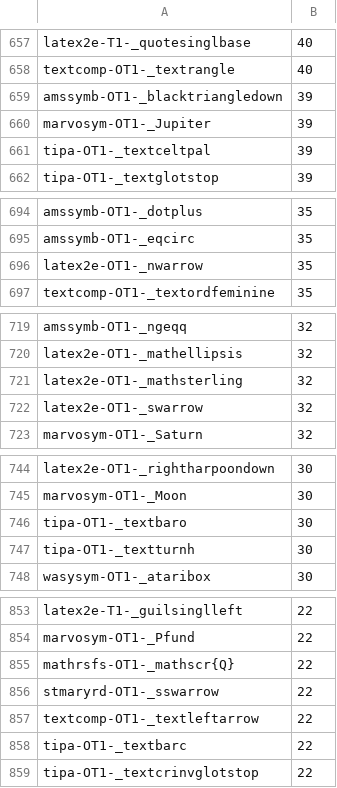
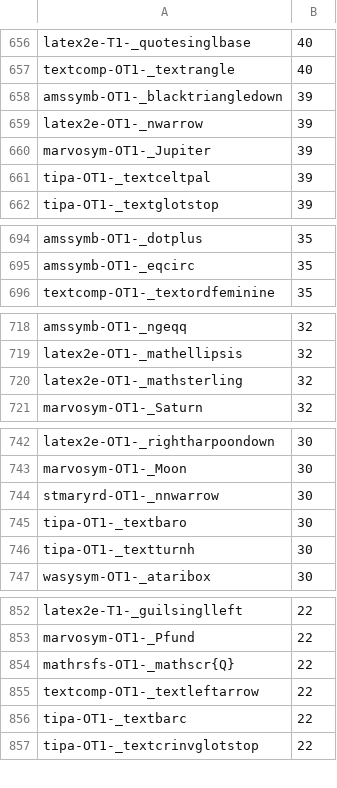
Before and after one commit to xiongsp/Hand-TeX, a CSV file: handtex/data/symbol_metadata/symbol_frequency.csv, drawn as a sheet; only a part is shown, gaps mark what is left out; the diff covers the shown part only.

```diff
--- a/handtex/data/symbol_metadata/symbol_frequency.csv
+++ b/handtex/data/symbol_metadata/symbol_frequency.csv
@@ -659,2 +658,3 @@ textcomp-OT1-_textrangle,40
 amssymb-OT1-_blacktriangledown,39
+latex2e-OT1-_nwarrow,39
 marvosym-OT1-_Jupiter,39
@@ -695,3 +695,2 @@ amssymb-OT1-_dotplus,35
 amssymb-OT1-_eqcirc,35
-latex2e-OT1-_nwarrow,35
 textcomp-OT1-_textordfeminine,35
@@ -721,3 +720,2 @@ latex2e-OT1-_mathellipsis,32
 latex2e-OT1-_mathsterling,32
-latex2e-OT1-_swarrow,32
 marvosym-OT1-_Saturn,32
@@ -745,2 +743,3 @@ latex2e-OT1-_rightharpoondown,30
 marvosym-OT1-_Moon,30
+stmaryrd-OT1-_nnwarrow,30
 tipa-OT1-_textbaro,30
@@ -855,3 +854,2 @@ marvosym-OT1-_Pfund,22
 mathrsfs-OT1-_mathscr{Q},22
-stmaryrd-OT1-_sswarrow,22
 textcomp-OT1-_textleftarrow,22
```
Also changed, not shown: 6 added rows and 5 removed rows elsewhere in this file, handtex/data/symbol_metadata/augmented_symbol_frequency.csv, 4 other files.
